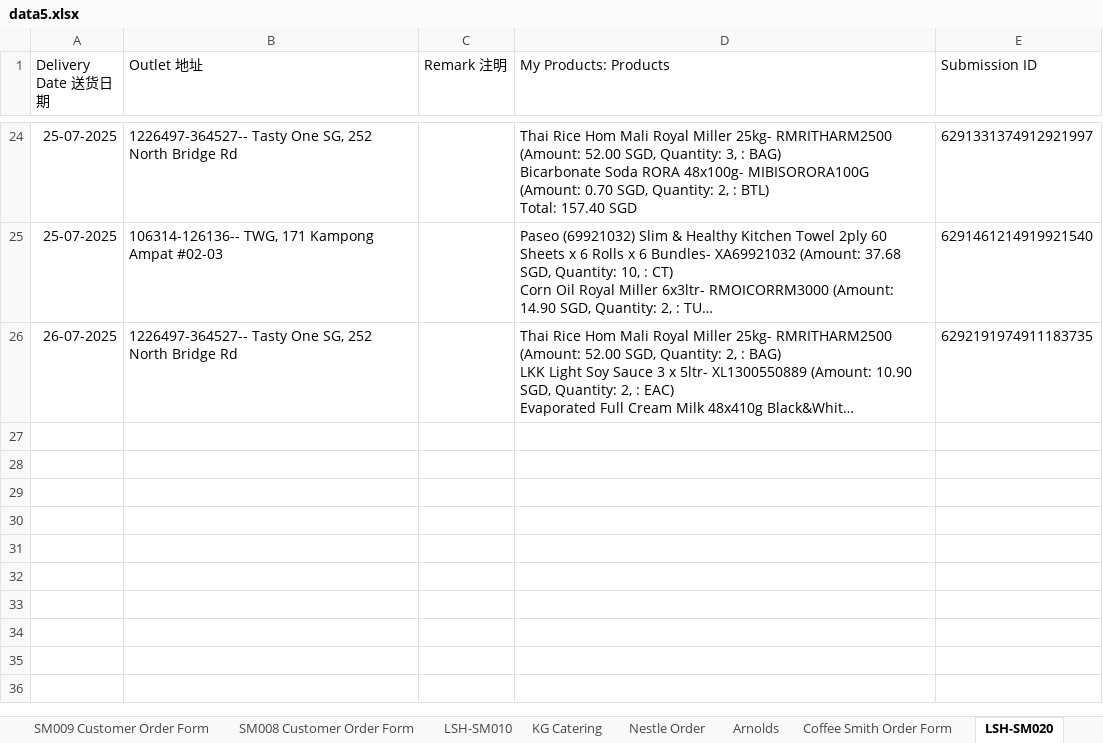
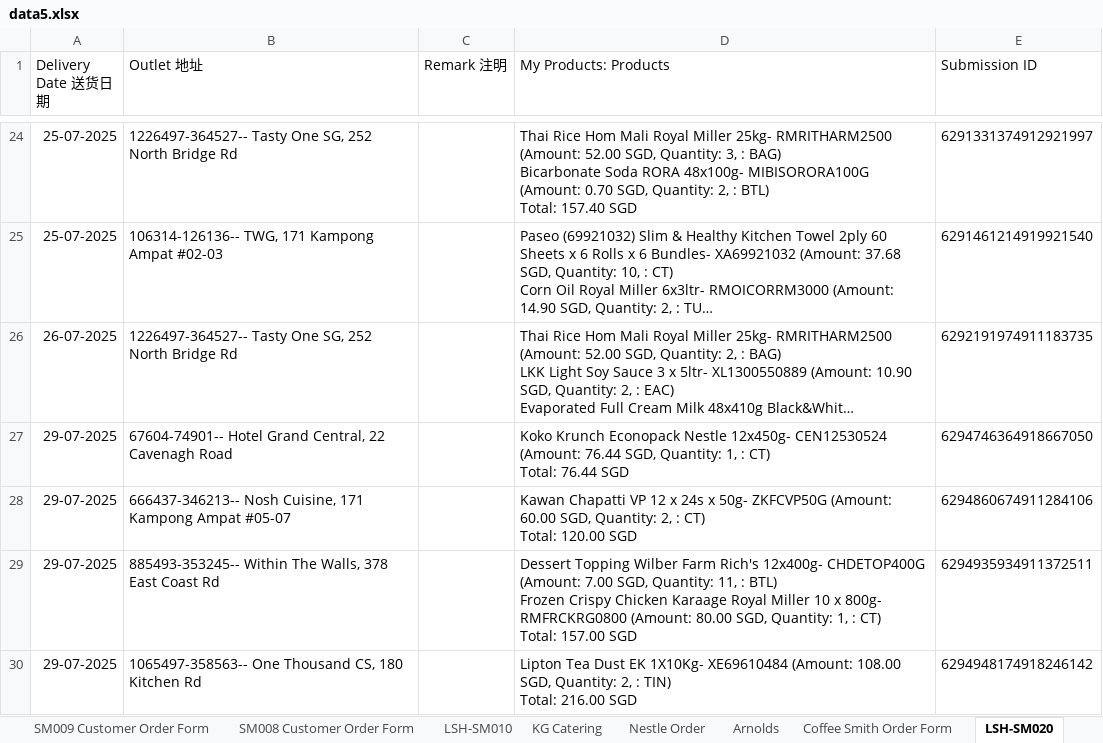
Before and after one commit to ZachLin15/WhatsAppForm, an Excel workbook: dist/data5.xlsx, sheet LSH-SM020, drawn as a sheet; only a part is shown, gaps mark what is left out; long unchanged cells end in …; values as stored, in another font and other column widths than the file's, no borders; charts and pictures not drawn; ↵ is a line break in a cell; the diff names each change by its address in the sheet, - before the commit and + after, or states it on an @@ line.

```diff
--- a/dist/data5.xlsx (sheet LSH-SM020)
+++ b/dist/data5.xlsx (sheet LSH-SM020)
+row 27: 29-07-2025 | 67604-74901-- Hotel Grand Central, 22 Cavenagh Road |  | Koko Krunch Econopack Nestle 12x450g- CEN12530524 (Amount: 76.44 SGD, Quantity: 1, : CT) ↵ Total: 76.44 SGD | 6294746364918667050
+row 28: 29-07-2025 | 666437-346213-- Nosh Cuisine, 171 Kampong Ampat #05-07 |  | Kawan Chapatti VP 12 x 24s x 50g- ZKFCVP50G (Amount: 60.00 SGD, Quantity: 2, : CT) ↵ Total: 120.00 SGD | 6294860674911284106
+row 29: 29-07-2025 | 885493-353245-- Within The Walls, 378 East Coast Rd |  | Dessert Topping Wilber Farm Rich's 12x400g- CHDETOP400G (Amount: 7.00 SGD, Quantity: 11, : BTL) ↵ Frozen Crispy Chicken Karaage Royal Miller 10 x 800g- RMFRCKRG0800 (Amount: 80.00 SGD, Quantity: 1, : CT) ↵ Total: 157.00 SGD | 6294935934911372511
+row 30: 29-07-2025 | 1065497-358563-- One Thousand CS, 180 Kitchen Rd |  | Lipton Tea Dust EK 1X10Kg- XE69610484 (Amount: 108.00 SGD, Quantity: 2, : TIN) ↵ Total: 216.00 SGD | 6294948174918246142
```
Also changed, not shown: sheet Standard Customer, sheet SM009 Customer Order Form, sheet SM008 Customer Order Form, sheet Nestle Order, sheet Biz IQ Academy, sheet Arnolds, 11 more sheets, hidden cells, dist/data.xlsx, dist/data2.xlsx, 2 other files.
